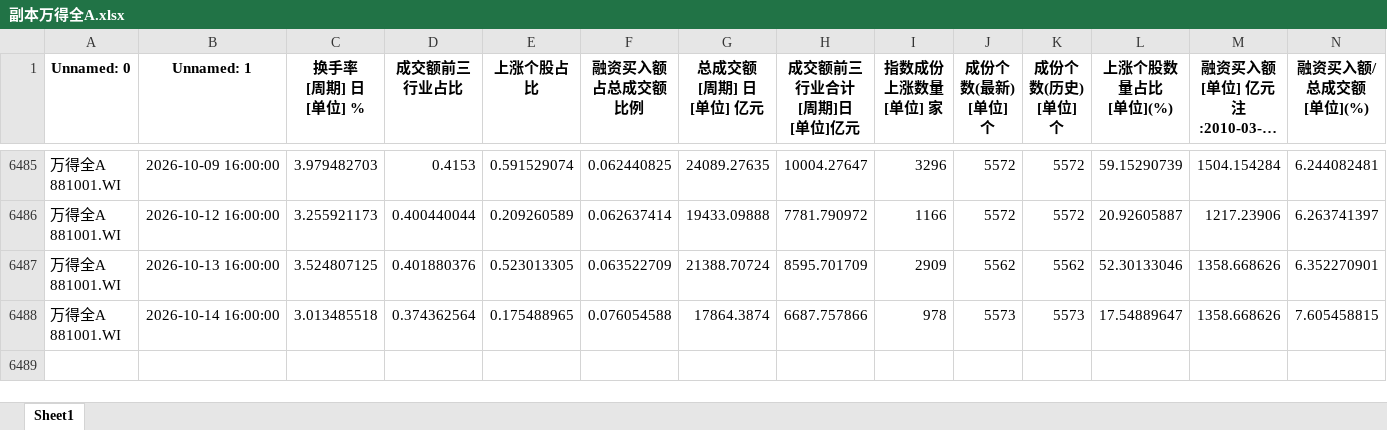
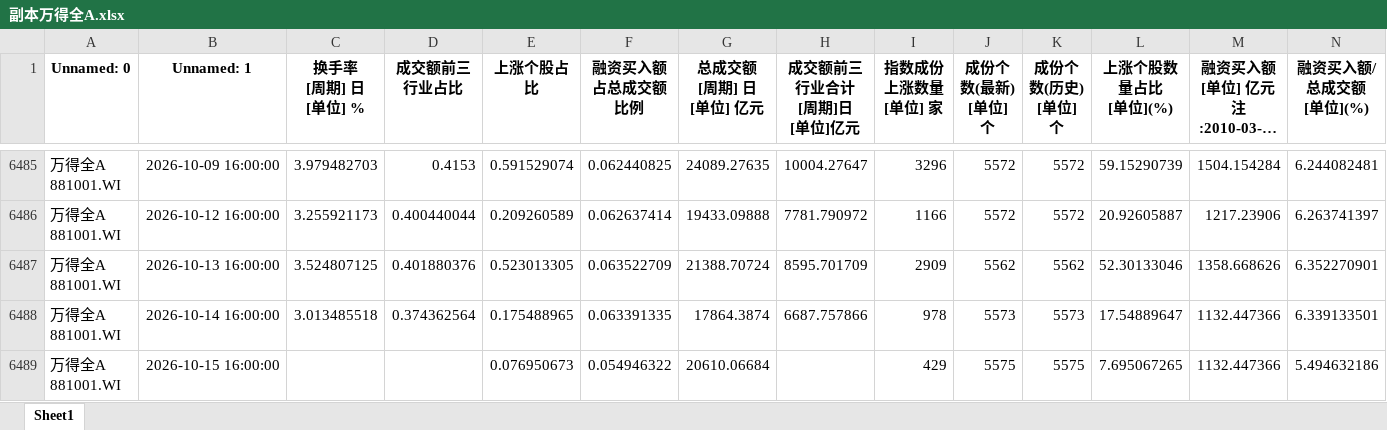
Before and after one commit to wsjjasper/share, an Excel workbook: docs/副本万得全A.xlsx, sheet Sheet1, drawn as a sheet; only a part is shown, gaps mark what is left out; long unchanged cells end in …; values as stored, in another font and other column widths than the file's, no borders; ↵ is a line break in a cell; the diff names each change by its address in the sheet, - before the commit and + after, or states it on an @@ line.

```diff
--- a/docs/副本万得全A.xlsx (sheet Sheet1)
+++ b/docs/副本万得全A.xlsx (sheet Sheet1)
-F6488 (融资买入额占总成交额比例): 0.076054588
+F6488 (融资买入额占总成交额比例): 0.063391335
-M6488: 1358.668626
+M6488: 1132.447366
-N6488 (融资买入额/总成交额 [单位](%)): 7.605458815
+N6488 (融资买入额/总成交额 [单位](%)): 6.339133501
+row 6489: 万得全A ↵ 881001.WI | 2026-10-15 16:00:00 |  |  | 0.076950673 | 0.054946322 | 20610.06684 |  | 429 | 5575 | 5575 | 7.695067265 | 1132.447366 | 5.494632186
```
Also changed, not shown: docs/情绪指标_结果.xlsx, 副本万得全A.xlsx, 10 other files.
